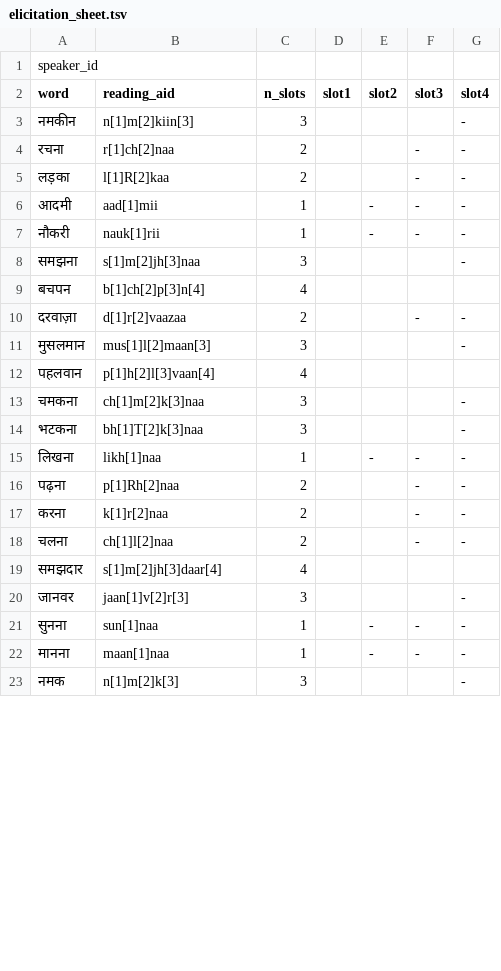
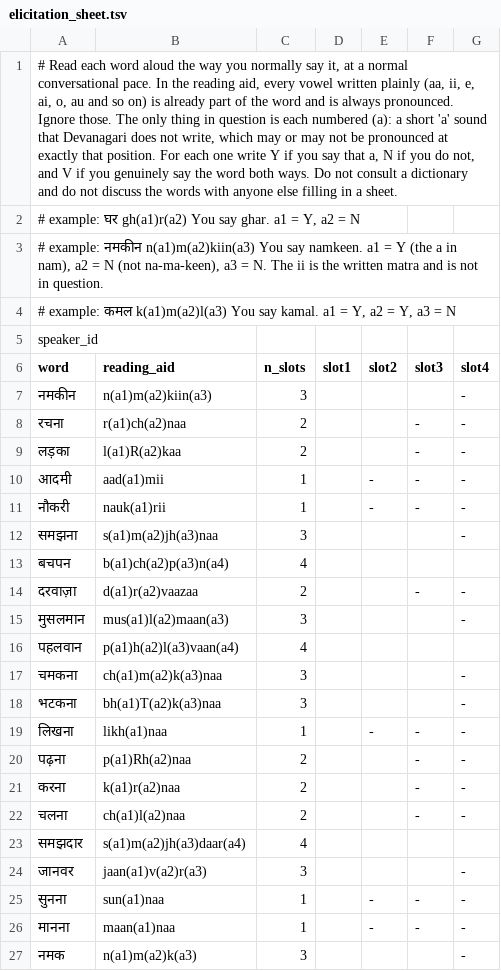
Before and after one commit to Klewik-Kanel/indic-tts-bench, a TSV file: stresstests/elicitation_sheet.tsv, drawn as a sheet; only a part is shown; the diff covers the shown part only.

```diff
--- a/stresstests/elicitation_sheet.tsv
+++ b/stresstests/elicitation_sheet.tsv
@@ -1,23 +1,27 @@
+# Read each word aloud the way you normally say it, at a normal conversational pace. In the reading aid, every vowel written plainly (aa, ii, e, ai, o, au and so on) is already part of the word and is always pronounced. Ignore those. The only thing in question is each numbered (a): a short 'a' sound that Devanagari does not write, which may or may not be pronounced at exactly that position. For each one write Y if you say that a, N if you do not, and V if you genuinely say the word both ways. Do not consult a dictionary and do not discuss the words with anyone else filling in a sheet.
+# example: घर  gh(a1)r(a2)  You say ghar.  a1 = Y, a2 = N
+# example: नमकीन  n(a1)m(a2)kiin(a3)  You say namkeen.  a1 = Y (the a in nam), a2 = N (not na-ma-keen), a3 = N. The ii is the written matra and is not in question.
+# example: कमल  k(a1)m(a2)l(a3)  You say kamal.  a1 = Y, a2 = Y, a3 = N
 speaker_id							
 word	reading_aid	n_slots	slot1	slot2	slot3	slot4
-नमकीन	n[1]m[2]kiin[3]	3				-
-रचना	r[1]ch[2]naa	2			-	-
-लड़का	l[1]R[2]kaa	2			-	-
-आदमी	aad[1]mii	1		-	-	-
-नौकरी	nauk[1]rii	1		-	-	-
-समझना	s[1]m[2]jh[3]naa	3				-
-बचपन	b[1]ch[2]p[3]n[4]	4				
-दरवाज़ा	d[1]r[2]vaazaa	2			-	-
-मुसलमान	mus[1]l[2]maan[3]	3				-
-पहलवान	p[1]h[2]l[3]vaan[4]	4				
-चमकना	ch[1]m[2]k[3]naa	3				-
-भटकना	bh[1]T[2]k[3]naa	3				-
-लिखना	likh[1]naa	1		-	-	-
-पढ़ना	p[1]Rh[2]naa	2			-	-
-करना	k[1]r[2]naa	2			-	-
-चलना	ch[1]l[2]naa	2			-	-
-समझदार	s[1]m[2]jh[3]daar[4]	4				
-जानवर	jaan[1]v[2]r[3]	3				-
-सुनना	sun[1]naa	1		-	-	-
-मानना	maan[1]naa	1		-	-	-
-नमक	n[1]m[2]k[3]	3				-
+नमकीन	n(a1)m(a2)kiin(a3)	3				-
+रचना	r(a1)ch(a2)naa	2			-	-
+लड़का	l(a1)R(a2)kaa	2			-	-
+आदमी	aad(a1)mii	1		-	-	-
+नौकरी	nauk(a1)rii	1		-	-	-
+समझना	s(a1)m(a2)jh(a3)naa	3				-
+बचपन	b(a1)ch(a2)p(a3)n(a4)	4				
+दरवाज़ा	d(a1)r(a2)vaazaa	2			-	-
+मुसलमान	mus(a1)l(a2)maan(a3)	3				-
+पहलवान	p(a1)h(a2)l(a3)vaan(a4)	4				
+चमकना	ch(a1)m(a2)k(a3)naa	3				-
+भटकना	bh(a1)T(a2)k(a3)naa	3				-
+लिखना	likh(a1)naa	1		-	-	-
+पढ़ना	p(a1)Rh(a2)naa	2			-	-
+करना	k(a1)r(a2)naa	2			-	-
+चलना	ch(a1)l(a2)naa	2			-	-
+समझदार	s(a1)m(a2)jh(a3)daar(a4)	4				
+जानवर	jaan(a1)v(a2)r(a3)	3				-
+सुनना	sun(a1)naa	1		-	-	-
+मानना	maan(a1)naa	1		-	-	-
+नमक	n(a1)m(a2)k(a3)	3				-
```
Also changed, not shown: 26 edited cells elsewhere in this file, 3 other files.
